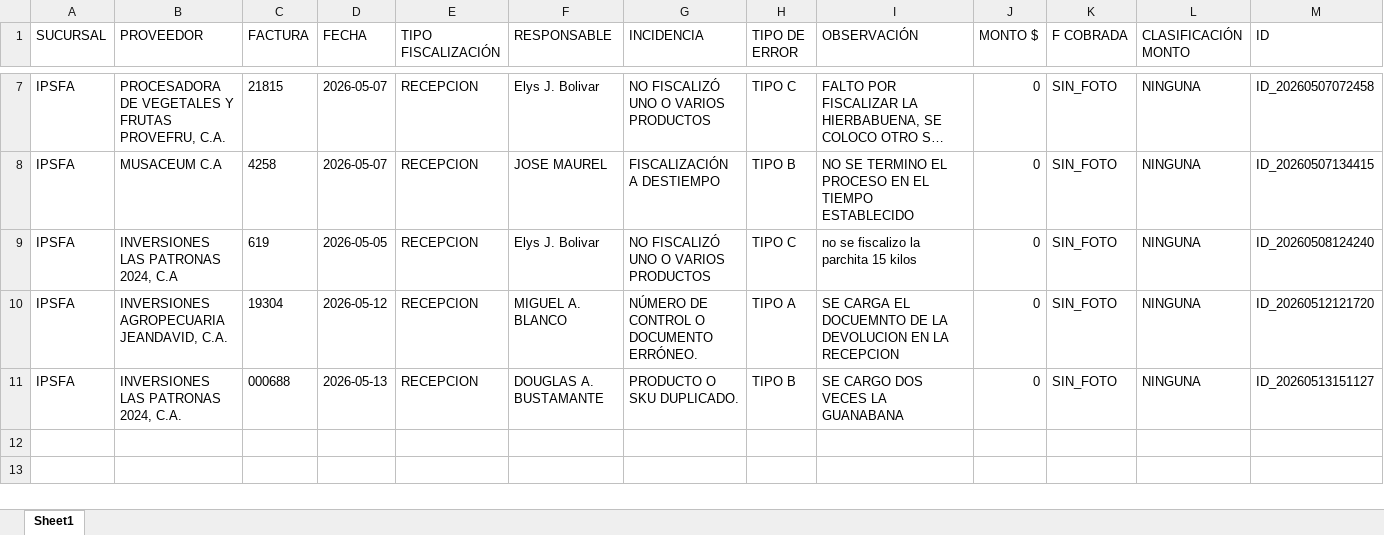
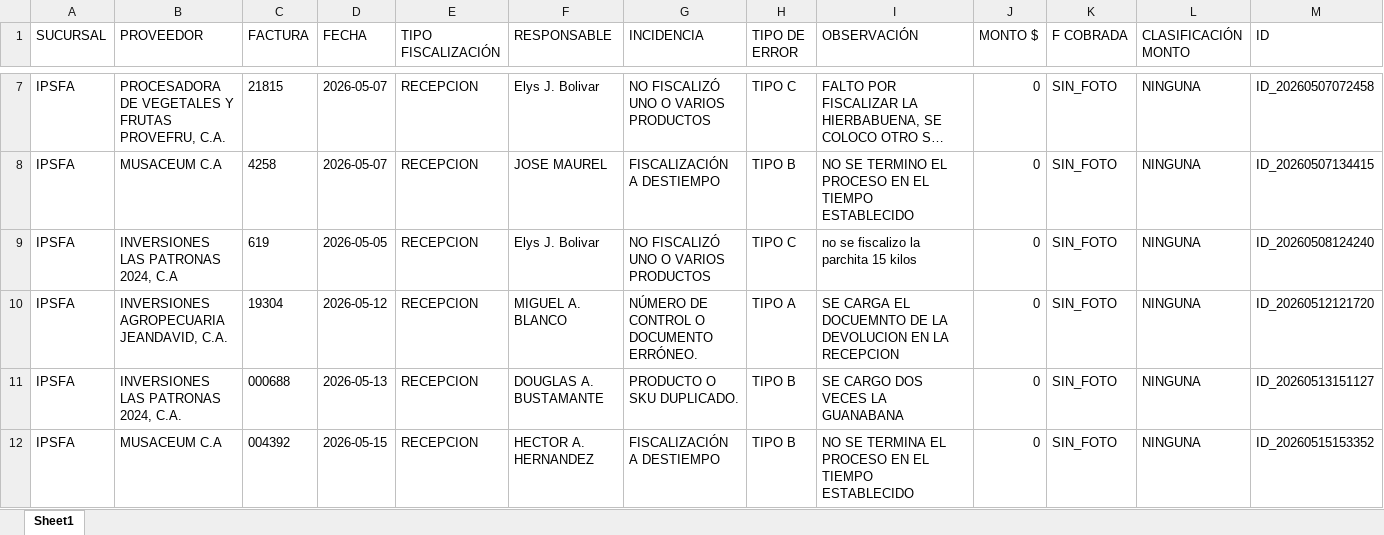
Before and after one commit to monitoreocmi/FISCALIZACION, an Excel workbook: cuadros/MAYO/IPSFA.xlsx, sheet Sheet1, drawn as a sheet; only a part is shown, gaps mark what is left out; long unchanged cells end in …; values as stored, in another font and other column widths than the file's, no borders; rows hold the shown columns only; the diff names each change by its address in the sheet, - before the commit and + after, or states it on an @@ line.

Commit message:
MAYO

```diff
--- a/cuadros/MAYO/IPSFA.xlsx (sheet Sheet1)
+++ b/cuadros/MAYO/IPSFA.xlsx (sheet Sheet1)
+row 12: IPSFA | MUSACEUM C.A | 004392 | 2026-05-15 | RECEPCION | HECTOR A. HERNANDEZ | FISCALIZACIÓN A DESTIEMPO | TIPO B | NO SE TERMINA EL PROCESO EN EL TIEMPO ESTABLECIDO | 0 | SIN_FOTO | NINGUNA | ID_20260515153352
```
Also changed, not shown: cuadros/ABRIL/ABRIL_BOSQUE_NAGUANAGUA_TUCACAS.xlsx, cuadros/ABRIL/ABRIL_SANJUAN_VICTORIA.xlsx, 40 other files.
